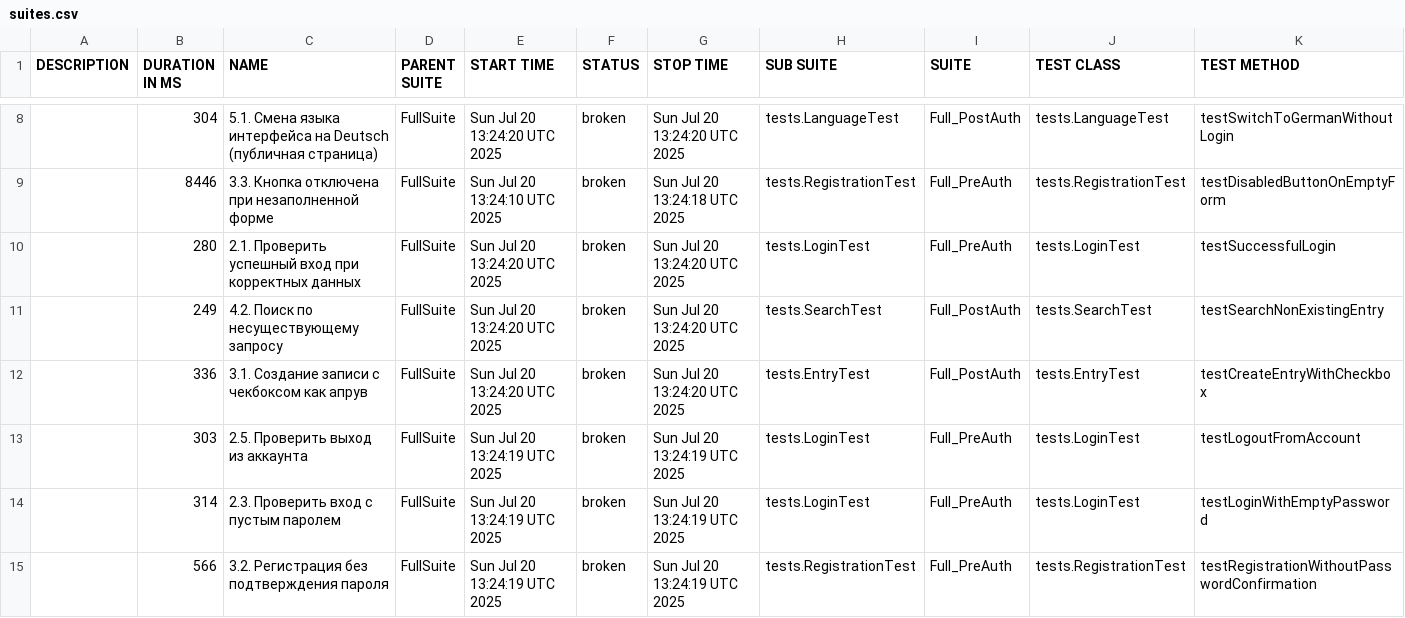
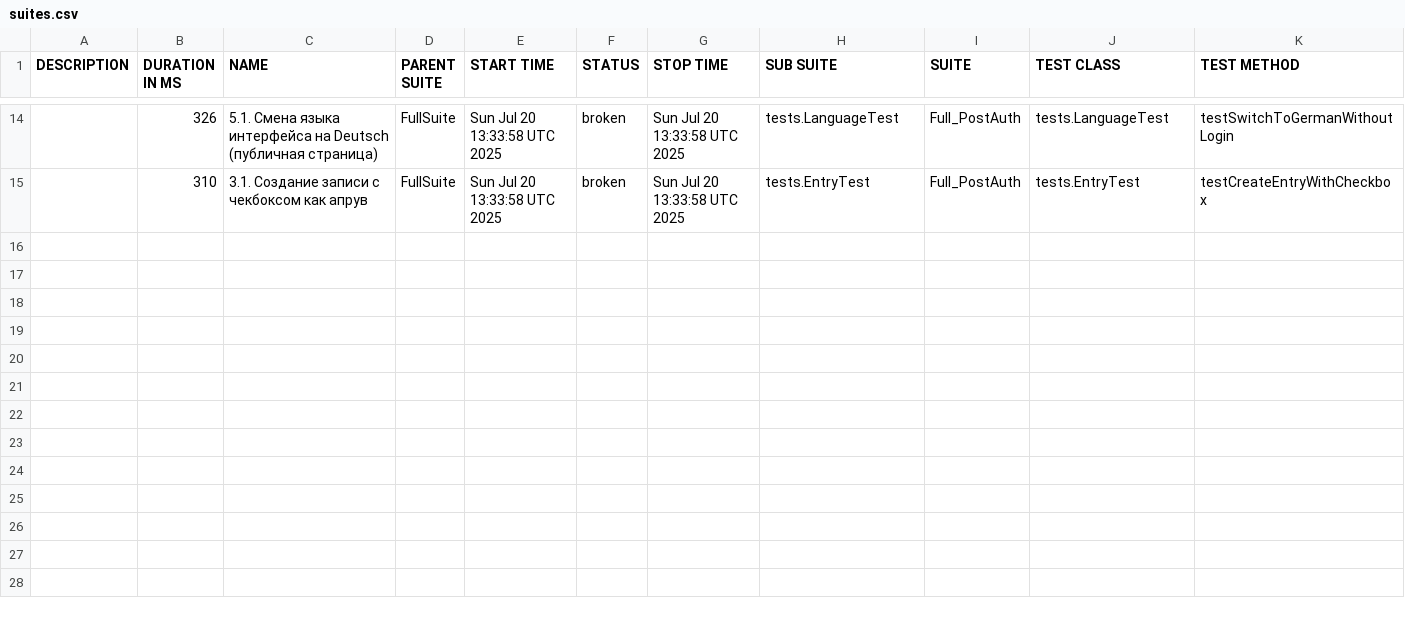
Before and after one commit to IvanKarsakov91/MonkkeeQA30, a CSV file: data/suites.csv, drawn as a sheet; only a part is shown, gaps mark what is left out; the diff covers the shown part only.

```diff
--- a/data/suites.csv
+++ b/data/suites.csv
@@ -8,8 +14,2 @@
-"","304","5.1. Смена языка интерфейса на Deutsch (публичная страница)","FullSuite","Sun Jul 20 13:24:20 UTC 2025","broken","Sun Jul 20 13:24:20 UTC 2025","tests.LanguageTest","Full_PostAuth","tests.LanguageTest","testSwitchToGermanWithoutLogin"
-"","8446","3.3. Кнопка отключена при незаполненной форме","FullSuite","Sun Jul 20 13:24:10 UTC 2025","broken","Sun Jul 20 13:24:18 UTC 2025","tests.RegistrationTest","Full_PreAuth","tests.RegistrationTest","testDisabledButtonOnEmptyForm"
-"","280","2.1. Проверить успешный вход при корректных данных","FullSuite","Sun Jul 20 13:24:20 UTC 2025","broken","Sun Jul 20 13:24:20 UTC 2025","tests.LoginTest","Full_PreAuth","tests.LoginTest","testSuccessfulLogin"
-"","249","4.2. Поиск по несуществующему запросу","FullSuite","Sun Jul 20 13:24:20 UTC 2025","broken","Sun Jul 20 13:24:20 UTC 2025","tests.SearchTest","Full_PostAuth","tests.SearchTest","testSearchNonExistingEntry"
-"","336","3.1. Создание записи с чекбоксом как апрув","FullSuite","Sun Jul 20 13:24:20 UTC 2025","broken","Sun Jul 20 13:24:20 UTC 2025","tests.EntryTest","Full_PostAuth","tests.EntryTest","testCreateEntryWithCheckbox"
-"","303","2.5. Проверить выход из аккаунта","FullSuite","Sun Jul 20 13:24:19 UTC 2025","broken","Sun Jul 20 13:24:19 UTC 2025","tests.LoginTest","Full_PreAuth","tests.LoginTest","testLogoutFromAccount"
-"","314","2.3. Проверить вход с пустым паролем","FullSuite","Sun Jul 20 13:24:19 UTC 2025","broken","Sun Jul 20 13:24:19 UTC 2025","tests.LoginTest","Full_PreAuth","tests.LoginTest","testLoginWithEmptyPassword"
-"","566","3.2. Регистрация без подтверждения пароля","FullSuite","Sun Jul 20 13:24:19 UTC 2025","broken","Sun Jul 20 13:24:19 UTC 2025","tests.RegistrationTest","Full_PreAuth","tests.RegistrationTest","testRegistrationWithoutPasswordConfirmation"
+"","326","5.1. Смена языка интерфейса на Deutsch (публичная страница)","FullSuite","Sun Jul 20 13:33:58 UTC 2025","broken","Sun Jul 20 13:33:58 UTC 2025","tests.LanguageTest","Full_PostAuth","tests.LanguageTest","testSwitchToGermanWithoutLogin"
+"","310","3.1. Создание записи с чекбоксом как апрув","FullSuite","Sun Jul 20 13:33:58 UTC 2025","broken","Sun Jul 20 13:33:58 UTC 2025","tests.EntryTest","Full_PostAuth","tests.EntryTest","testCreateEntryWithCheckbox"
```
Also changed, not shown: 7 added rows, 1 removed row and 23 edited cells elsewhere in this file, data/behaviors.csv, 44 other files.
